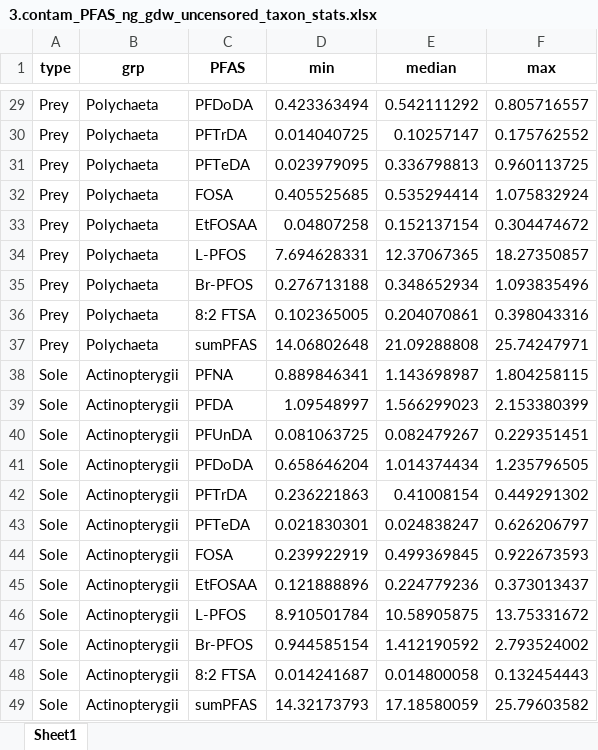
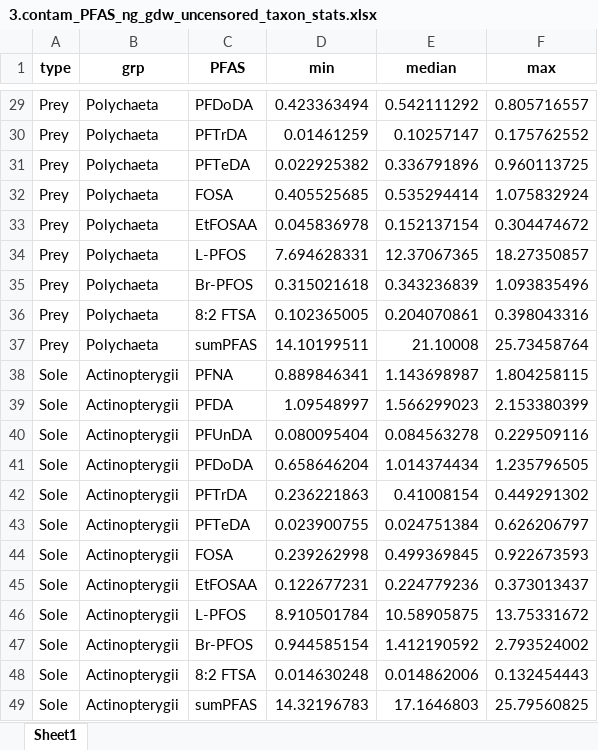
Before and after one commit to FlorenceMounier/chopin.magnification, an Excel workbook: inst/results/BMF_computation_PFAS_ng_gdw/3.contam_PFAS_ng_gdw_uncensored_taxon_stats.xlsx, sheet Sheet1, drawn as a sheet; only a part is shown, gaps mark what is left out; values as stored, in another font and other column widths than the file's, no borders; the diff covers the shown part only; the diff names each change by its address in the sheet, - before the commit and + after, or states it on an @@ line.

```diff
--- a/inst/results/BMF_computation_PFAS_ng_gdw/3.contam_PFAS_ng_gdw_uncensored_taxon_stats.xlsx (sheet Sheet1)
+++ b/inst/results/BMF_computation_PFAS_ng_gdw/3.contam_PFAS_ng_gdw_uncensored_taxon_stats.xlsx (sheet Sheet1)
-D30 (min): 0.014040725
+D30 (min): 0.01461259
-D31 (min): 0.023979095
+D31 (min): 0.022925382
-E31 (median): 0.336798813
+E31 (median): 0.336791896
-D33 (min): 0.04807258
+D33 (min): 0.045836978
-D35 (min): 0.276713188
+D35 (min): 0.315021618
-E35 (median): 0.348652934
+E35 (median): 0.343236839
-D37 (min): 14.06802648
+D37 (min): 14.10199511
-E37 (median): 21.09288808
+E37 (median): 21.10008
-F37 (max): 25.74247971
+F37 (max): 25.73458764
-D40 (min): 0.081063725
+D40 (min): 0.080095404
-E40 (median): 0.082479267
+E40 (median): 0.084563278
-F40 (max): 0.229351451
+F40 (max): 0.229509116
-D43 (min): 0.021830301
+D43 (min): 0.023900755
-E43 (median): 0.024838247
+E43 (median): 0.024751384
-D44 (min): 0.239922919
+D44 (min): 0.239262998
-D45 (min): 0.121888896
+D45 (min): 0.122677231
-D48 (min): 0.014241687
+D48 (min): 0.014630248
-E48 (median): 0.014800058
+E48 (median): 0.014862006
-D49 (min): 14.32173793
+D49 (min): 14.32196783
-E49 (median): 17.18580059
+E49 (median): 17.1646803
-F49 (max): 25.79603582
+F49 (max): 25.79560825
```
Also changed, not shown: 23 edited cells elsewhere in this sheet, inst/results/BMF_computation_PFAS_ng_gdw/3.BMF_diet_PFAS_ng_gdw_uncensored.xlsx, inst/results/BMF_computation_PFAS_ng_gdw/3.contam_PFAS_ng_gdw_uncensored.xlsx, 4 other files.
